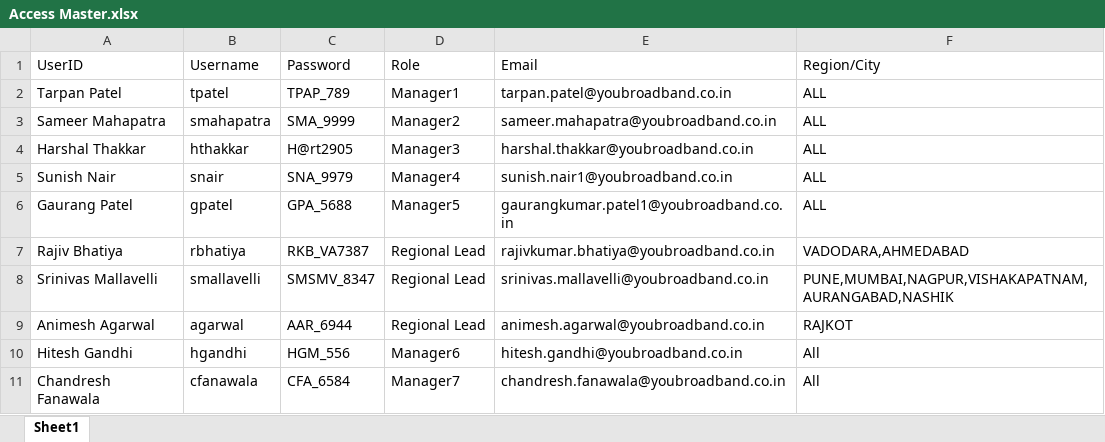
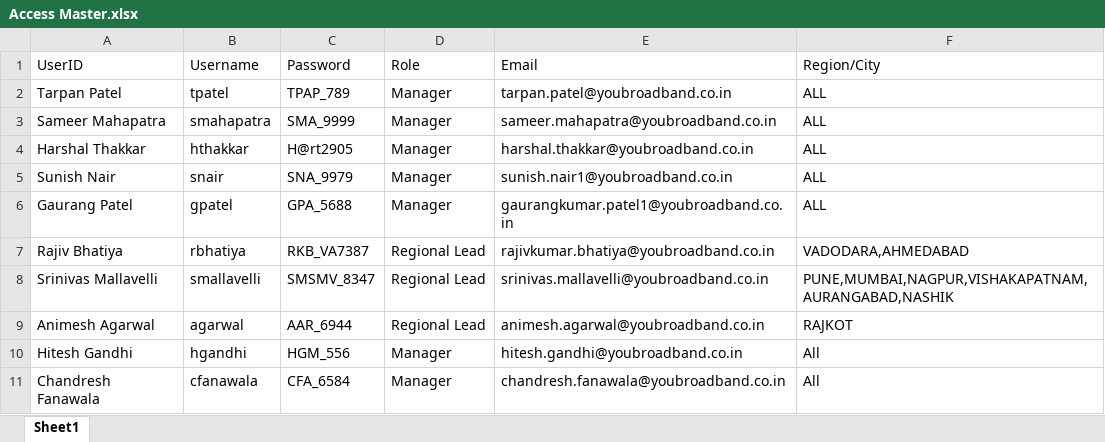
Before and after one commit to harshalthakkar2677/sales-dashboard-rbac, an Excel workbook: Access Master.xlsx, sheet Sheet1, drawn as a sheet; values as stored, in another font and other column widths than the file's, no borders; the diff names each change by its address in the sheet, - before the commit and + after, or states it on an @@ line.

```diff
--- a/Access Master.xlsx (sheet Sheet1)
+++ b/Access Master.xlsx (sheet Sheet1)
-D2 (Role): Manager1
+D2 (Role): Manager
-D3 (Role): Manager2
+D3 (Role): Manager
-D4 (Role): Manager3
+D4 (Role): Manager
-D5 (Role): Manager4
+D5 (Role): Manager
-D6 (Role): Manager5
+D6 (Role): Manager
-D10 (Role): Manager6
+D10 (Role): Manager
-D11 (Role): Manager7
+D11 (Role): Manager
```
Also changed, not shown: 2 other files.
